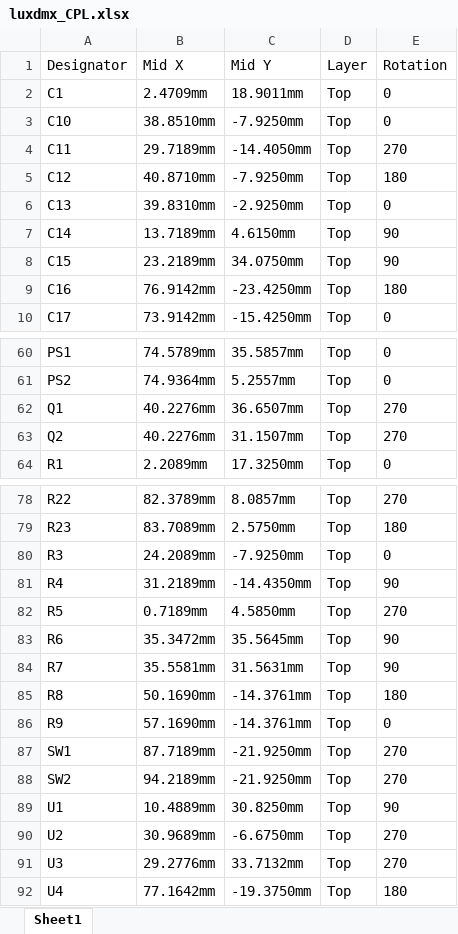
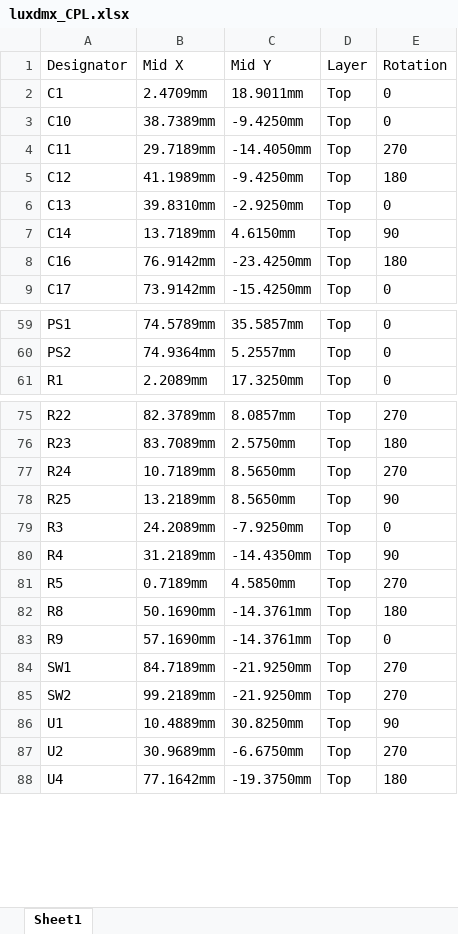
Before and after one commit to tombueng/LuxDMX, an Excel workbook: hardware/luxdmx_CPL.xlsx, sheet Sheet1, drawn as a sheet; only a part is shown, gaps mark what is left out; values as stored, in another font and other column widths than the file's, no borders; removed rows and columns are numbered as before the commit, all else as after; the diff covers the shown part only; the diff names each change by its address in the sheet, - before the commit and + after, or states it on an @@ line.

Commit message:
hw: v5.2 -- native USB, TPS2116 priority mode, 3225 crystal
Fixes the two hardware defects the v5.00 first article turned up, and drops the
serial bridge while we're in there. Revision goes to v5.2.

The auto-reset transistors had EN and IO0 on the wrong collectors, so flashing
needed the manual BOOT-button dance and a tool asserting DTR or RTS alone could
yank either line. Rather than swap the collectors, the whole bridge is gone:
U3, Q1, Q2, R6, R7 and C15 removed. USB-C now goes straight to the S3's native
USB-Serial-JTAG on IO19/IO20, which is in ROM and gives us the flashing port,
the console and JTAG for free. esptool resets over USB by itself, so there is
no auto-reset circuit left to mis-wire. Six parts fewer, two fewer part numbers
to source, and UART0 is free now (broken out on J6 pins 8/9).

The PoE to USB handover hung the board. The suspected cause (too little cap on
the USB input) was wrong: MODE and PR1 were tied to GND, which selects the
TPS2116's default "higher voltage wins" mode, and two near-equal 5V sources
make that hunt. It runs in priority mode now, MODE on VIN1 so PoE always wins,
with a 30k/10k PR1 divider putting the switchover at 4.0V. Vsw is high on
purpose: VOUT tracks VIN1 down until the switch actually fires, so 4.0V keeps
the rail well clear of the ~2.8V where the ESP hangs.

Crystal moved from the 2520 to the 3225 package (C9006, CL 12pF, so 18pF C0G
load caps). The 2520 kept going out of stock at JLC, the 3225 is the mainstream
size that is always there. R24 also went to a 714k-stock SKU.

Board is fully routed: 0 unrouted, 0 hard DRC. The schematic was stale (it
still had the CH340), so it is regenerated from the netlist and round-trip
verified against it, 0 diff on real nets. BOM/CPL/gerbers regenerated, all 93
parts sourced against live JLC assembly stock (not LCSC retail, which is a
different pool and had me chasing a phantom shortage).

None of this is validated on hardware. No physical board carries any of these
fixes yet.

```diff
--- a/hardware/luxdmx_CPL.xlsx (sheet Sheet1)
+++ b/hardware/luxdmx_CPL.xlsx (sheet Sheet1)
-B3 (Mid X): 38.8510mm
+B3 (Mid X): 38.7389mm
-C3 (Mid Y): -7.9250mm
+C3 (Mid Y): -9.4250mm
-B5 (Mid X): 40.8710mm
+B5 (Mid X): 41.1989mm
-C5 (Mid Y): -7.9250mm
+C5 (Mid Y): -9.4250mm
-row 8: C15 | 23.2189mm | 34.0750mm | Top | 90
-row 62: Q1 | 40.2276mm | 36.6507mm | Top | 270
-row 63: Q2 | 40.2276mm | 31.1507mm | Top | 270
+row 77: R24 | 10.7189mm | 8.5650mm | Top | 270
+row 78: R25 | 13.2189mm | 8.5650mm | Top | 90
-row 83: R6 | 35.3472mm | 35.5645mm | Top | 90
-row 84: R7 | 35.5581mm | 31.5631mm | Top | 90
-B84 (Mid X): 87.7189mm
+B84 (Mid X): 84.7189mm
-B85 (Mid X): 94.2189mm
+B85 (Mid X): 99.2189mm
-row 91: U3 | 29.2776mm | 33.7132mm | Top | 270
```
Also changed, not shown: 9 edited cells elsewhere in this sheet, hardware/luxdmx_BOM_jlcpcb.xlsx, 18 other files.
